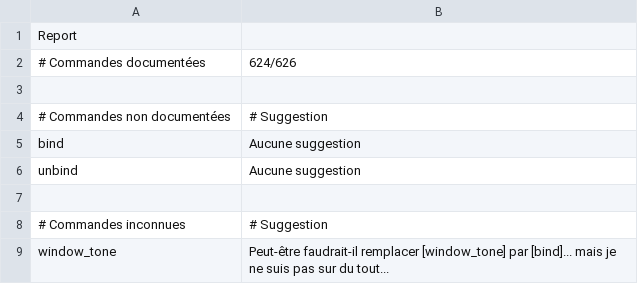
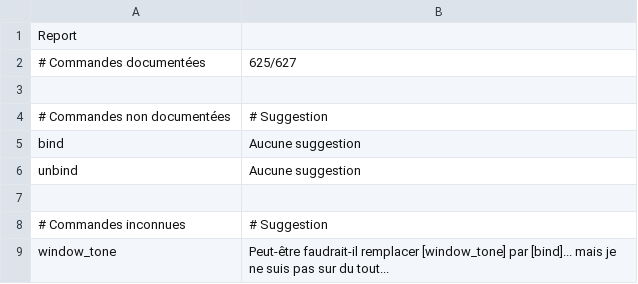
Before and after one commit to RMEx/RME, a CSV file: doc_report.csv, drawn as a sheet.

```diff
--- a/doc_report.csv
+++ b/doc_report.csv
@@ -1,3 +1,3 @@
 Report,
-# Commandes documentées,624/626
+# Commandes documentées,625/627
 ,
```
Also changed, not shown: ee4_report.tsv, 10 other files.
